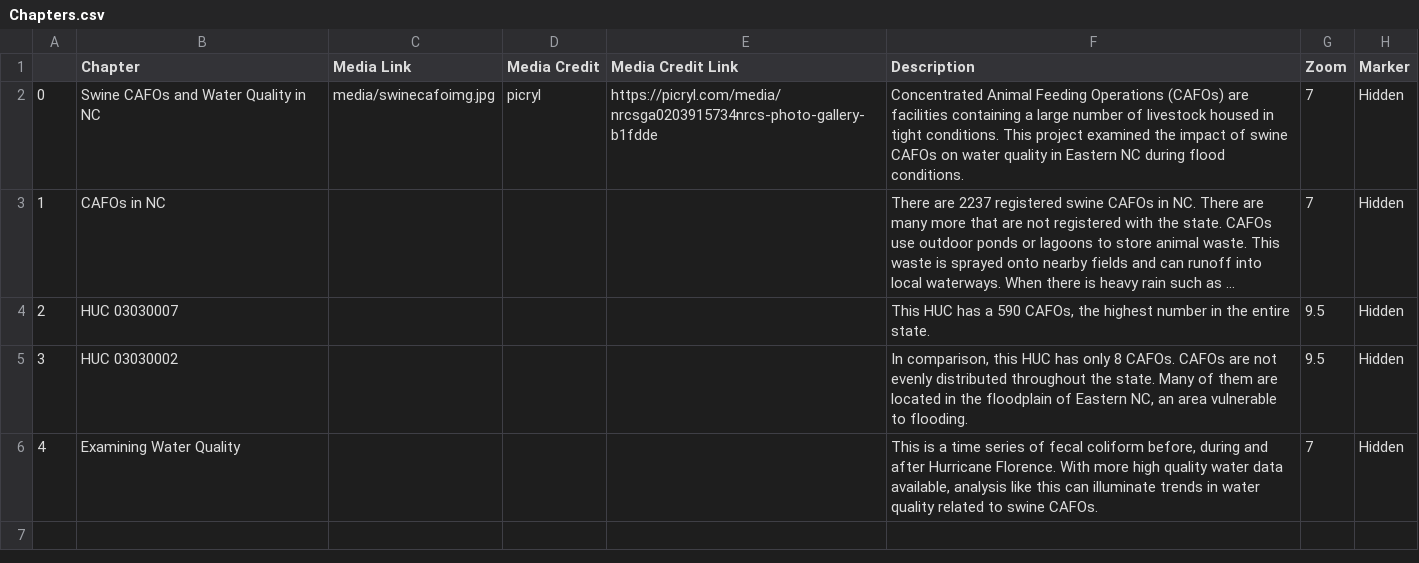
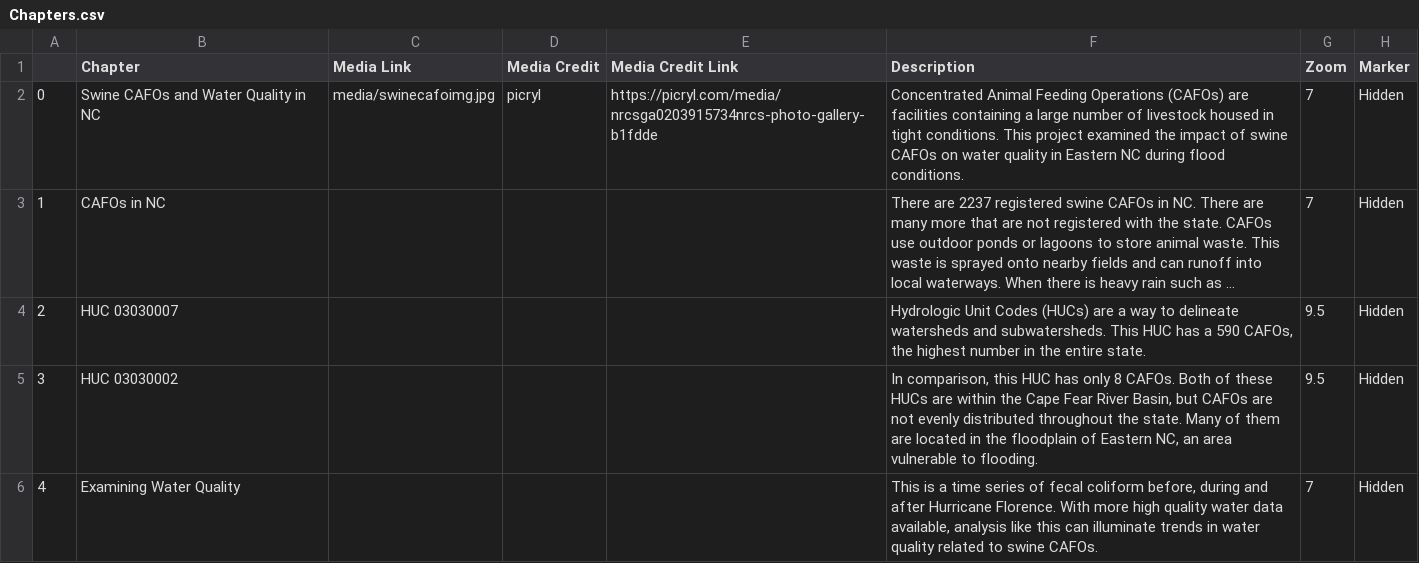
Before and after one commit to darcy-boast/GIS495-storymap, a CSV file: csv/Chapters.csv, drawn as a sheet; only a part is shown; long unchanged cells end in …; the diff names each change by its address in the sheet, - before the commit and + after, or states it on an @@ line.

Commit message:
editing descriptions

```diff
--- a/csv/Chapters.csv
+++ b/csv/Chapters.csv
-F4 (Description): This HUC…
+F4 (Description): Hydrologic Unit Codes (HUCs) are a way to delineate watersheds and subwatersheds. This HUC…
-F5 (Description): …8 CAFOs. CAFOs are…
+F5 (Description): …8 CAFOs. Both of these HUCs are within the Cape Fear River Basin, but CAFOs are…
```
